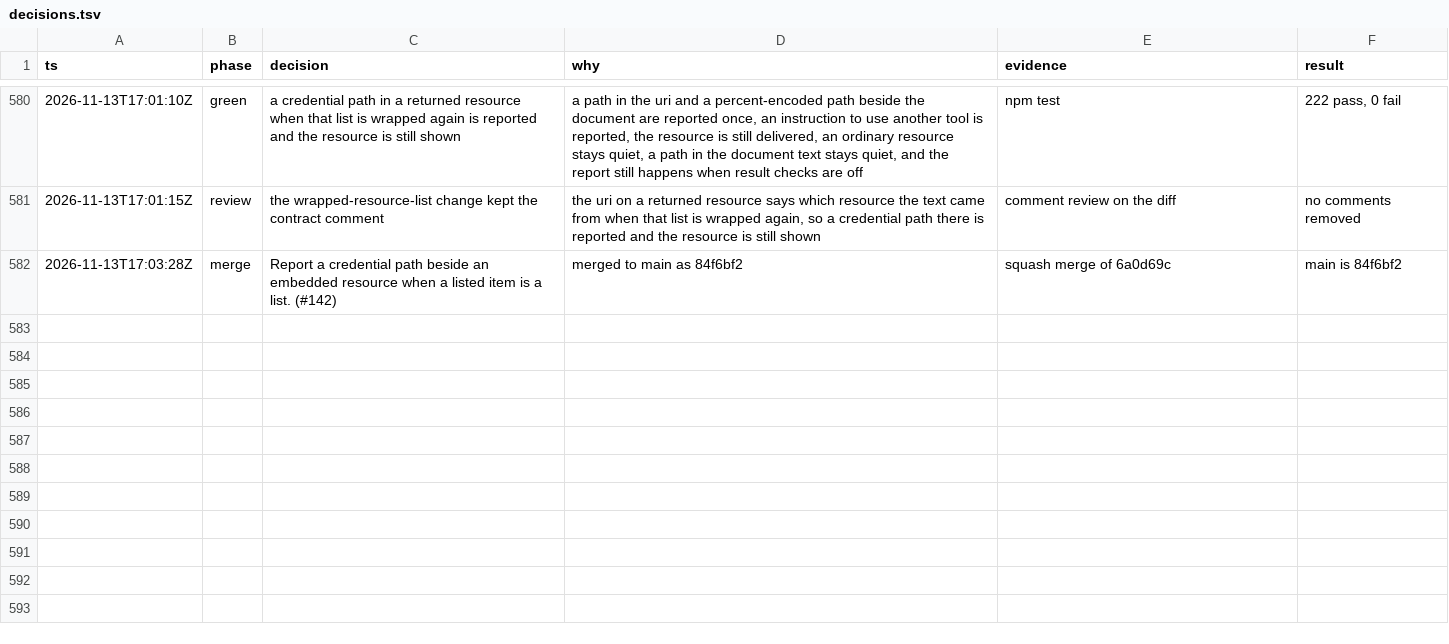
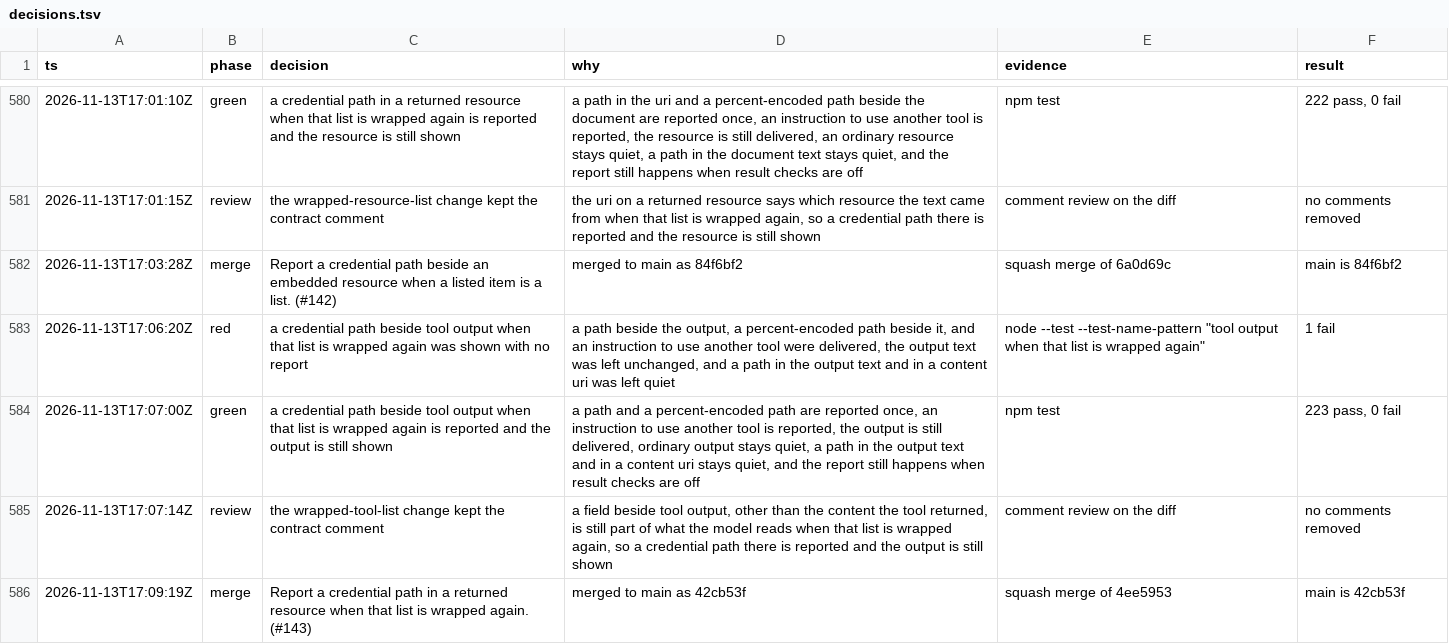
Before and after one commit to sarthakdev143-lite/toolwarden, a TSV file: docs/maintainer/decisions.tsv, drawn as a sheet; only a part is shown, gaps mark what is left out.

```diff
--- a/docs/maintainer/decisions.tsv
+++ b/docs/maintainer/decisions.tsv
@@ -582 +582,5 @@ ts	phase	decision	why	evidence	result
 2026-11-13T17:03:28Z	merge	Report a credential path beside an embedded resource when a listed item is a list. (#142)	merged to main as 84f6bf2	squash merge of 6a0d69c	main is 84f6bf2
+2026-11-13T17:06:20Z	red	a credential path beside tool output when that list is wrapped again was shown with no report	a path beside the output, a percent-encoded path beside it, and an instruction to use another tool were delivered, the output text was left unchanged, and a path in the output text and in a content uri was left quiet	node --test --test-name-pattern "tool output when that list is wrapped again"	1 fail
+2026-11-13T17:07:00Z	green	a credential path beside tool output when that list is wrapped again is reported and the output is still shown	a path and a percent-encoded path are reported once, an instruction to use another tool is reported, the output is still delivered, ordinary output stays quiet, a path in the output text and in a content uri stays quiet, and the report still happens when result checks are off	npm test	223 pass, 0 fail
+2026-11-13T17:07:14Z	review	the wrapped-tool-list change kept the contract comment	a field beside tool output, other than the content the tool returned, is still part of what the model reads when that list is wrapped again, so a credential path there is reported and the output is still shown	comment review on the diff	no comments removed
+2026-11-13T17:09:19Z	merge	Report a credential path in a returned resource when that list is wrapped again. (#143)	merged to main as 42cb53f	squash merge of 4ee5953	main is 42cb53f
```
Also changed, not shown: 4 other files.
